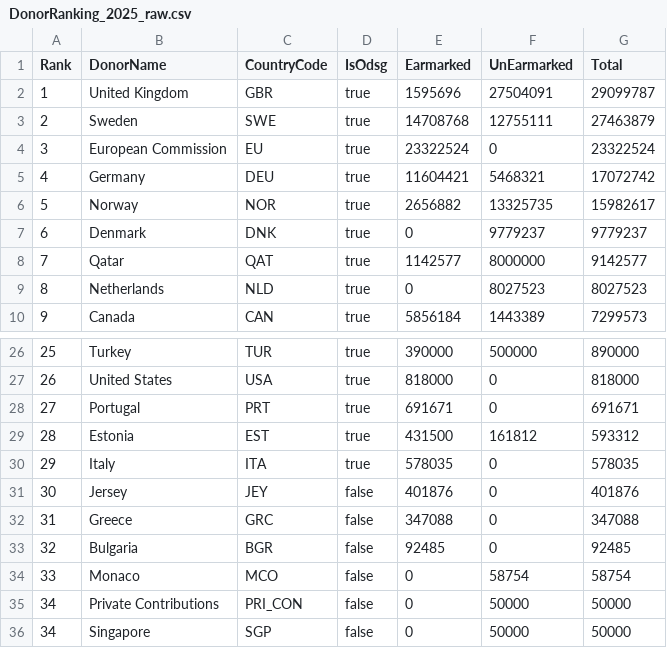
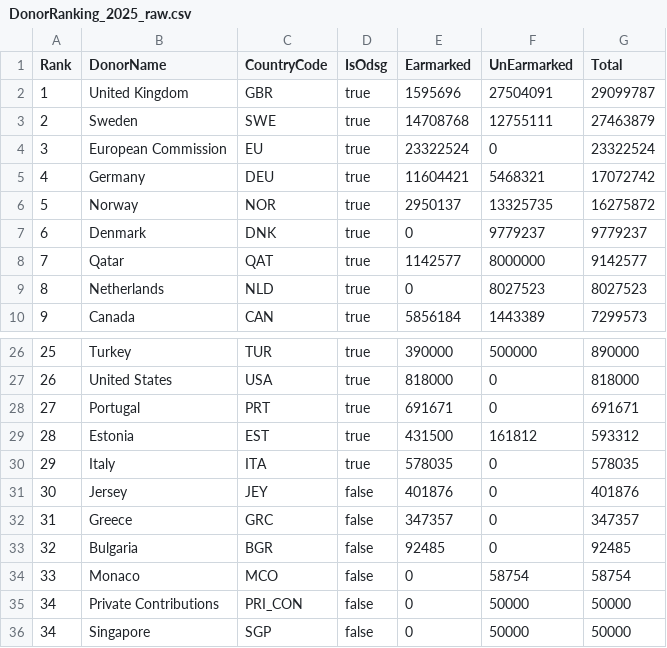
Before and after one commit to UN-OCHA/oct_api_donor_ranking_to_csv_2025_BDU, a CSV file: DonorRanking_2025_raw.csv, drawn as a sheet; only a part is shown, gaps mark what is left out.

```diff
--- a/DonorRanking_2025_raw.csv
+++ b/DonorRanking_2025_raw.csv
@@ -5,3 +5,3 @@ Rank,DonorName,CountryCode,IsOdsg,Earmarked,UnEarmarked,Total
 4,"Germany","DEU",true,11604421,5468321,17072742
-5,"Norway","NOR",true,2656882,13325735,15982617
+5,"Norway","NOR",true,2950137,13325735,16275872
 6,"Denmark","DNK",true,0,9779237,9779237
@@ -31,3 +31,3 @@ Rank,DonorName,CountryCode,IsOdsg,Earmarked,UnEarmarked,Total
 30,"Jersey","JEY",false,401876,0,401876
-31,"Greece","GRC",false,347088,0,347088
+31,"Greece","GRC",false,347357,0,347357
 32,"Bulgaria","BGR",false,92485,0,92485
```
Also changed, not shown: data_2025_flags.csv.
